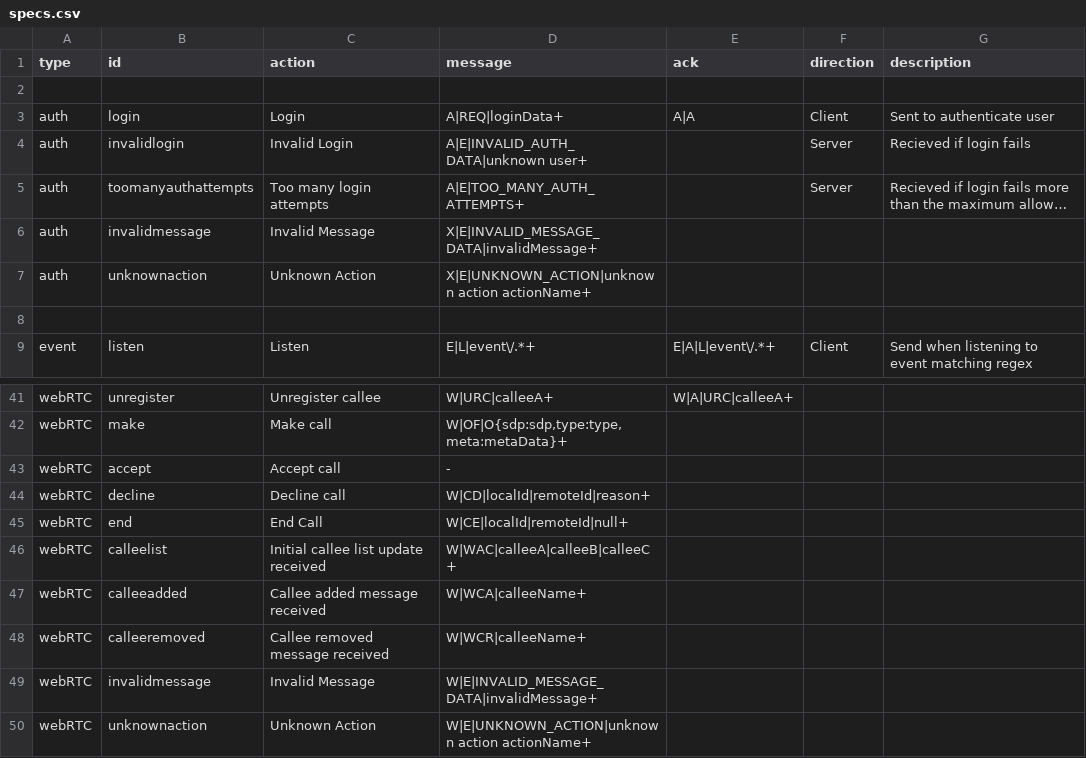
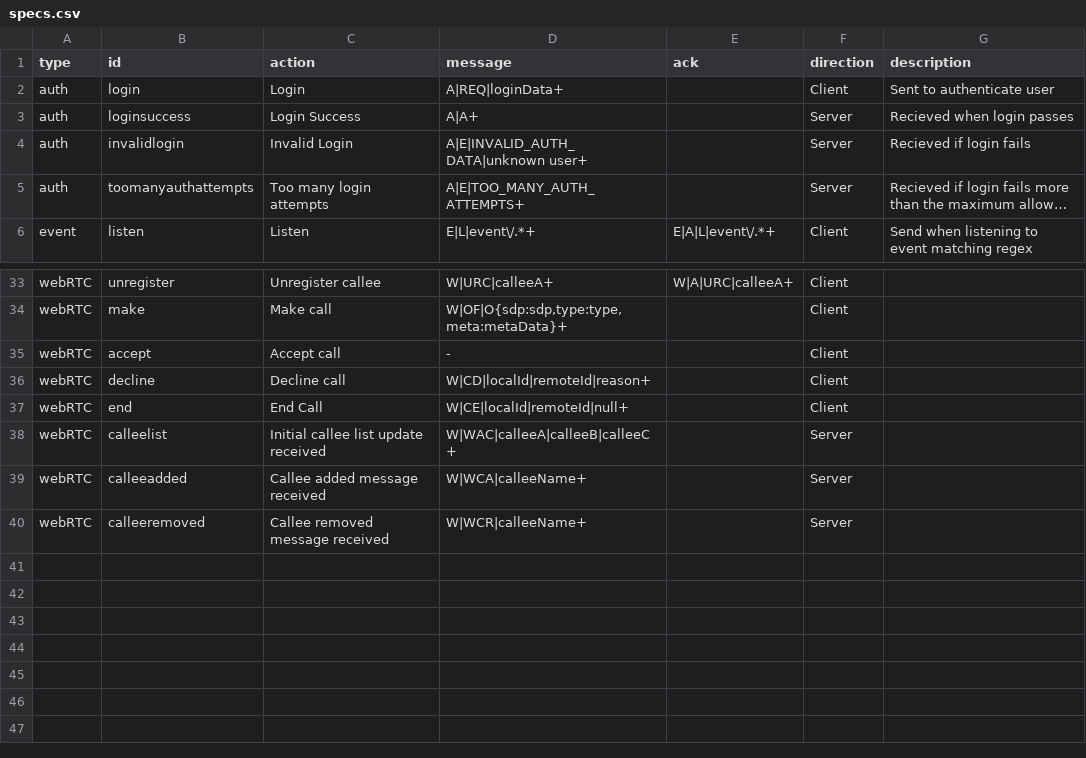
Before and after one commit to varunoberoi/deepstream.io-website-old, a CSV file: data/specs.csv, drawn as a sheet; only a part is shown, gaps mark what is left out; long unchanged cells end in …; removed rows and columns are numbered as before the commit, all else as after; the diff covers the shown part only; the diff names each change by its address in the sheet, - before the commit and + after, or states it on an @@ line.

```diff
--- a/data/specs.csv
+++ b/data/specs.csv
-row 2: (empty)
-E2 (ack): A|A
+E2 (ack): (empty)
+row 3: auth | loginsuccess | Login Success | A|A+ |  | Server | Recieved when login passes
-row 6: auth | invalidmessage | Invalid Message | X|E|INVALID_MESSAGE_DATA|invalidMessage+
-row 7: auth | unknownaction | Unknown Action | X|E|UNKNOWN_ACTION|unknown action actionName+
-row 8: (empty)
-F33:F37 (direction): (empty)
+F33:F37 (direction): Client
-F38:F40 (direction): (empty)
+F38:F40 (direction): Server
-row 49: webRTC | invalidmessage | Invalid Message | W|E|INVALID_MESSAGE_DATA|invalidMessage+
-row 50: webRTC | unknownaction | Unknown Action | W|E|UNKNOWN_ACTION|unknown action actionName+
```
Also changed, not shown: 2 added rows, 7 removed rows and 29 edited cells elsewhere in this file, 18 other files.
